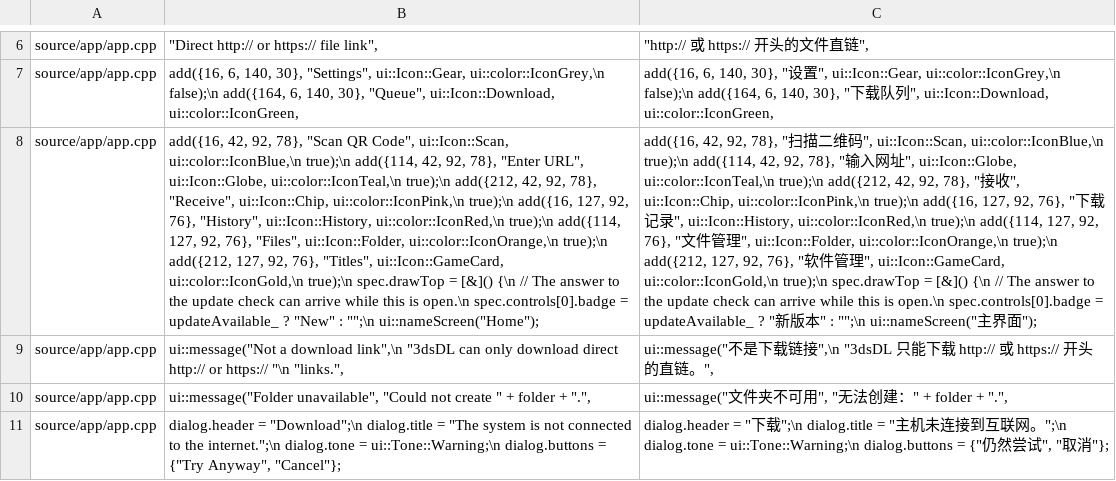
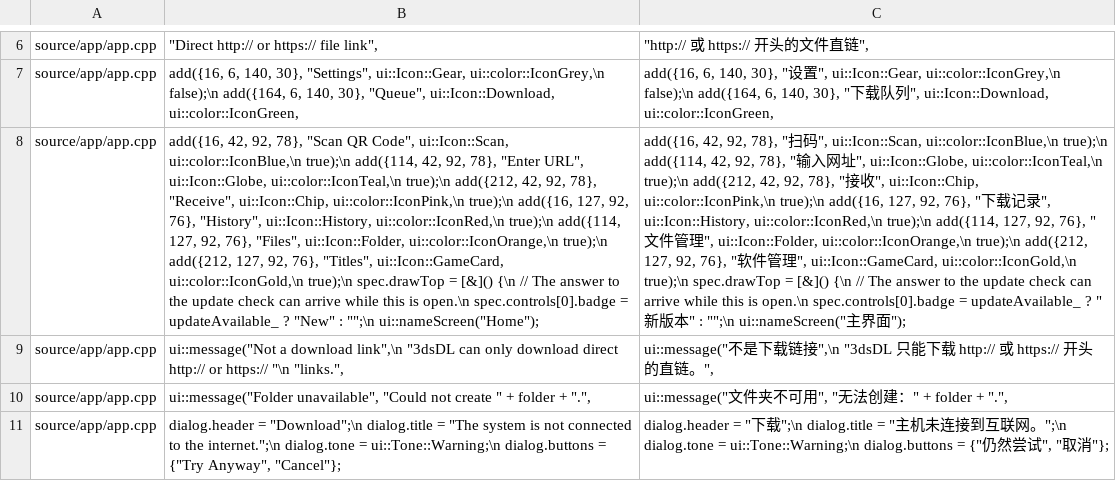
Before and after one commit to frilxy/3dsDL_CN, a TSV file: zh/zh.tsv, drawn as a sheet; only a part is shown, gaps mark what is left out; the diff covers the shown part only; the diff names each change by its address in the sheet, - before the commit and + after, or states it on an @@ line.

Commit message:
feat: 术语修正、扫码简写与正式版发布 (#5)
- ticket、seed 保留英文，不再译作票据与种子
- 扫描二维码改为扫码，主界面按钮一行显示
- 更新检查识别带版本号的发布文件，正式版可提示升级
- 发布不再标记为预发布，版本 0.9.0-cn.2

```diff
--- a/zh/zh.tsv
+++ b/zh/zh.tsv
-C8: …"扫描二维码",…
+C8: …"扫码",…
```
Also changed, not shown: 2 added rows and 50 edited cells elsewhere in this file, 3 other files.
